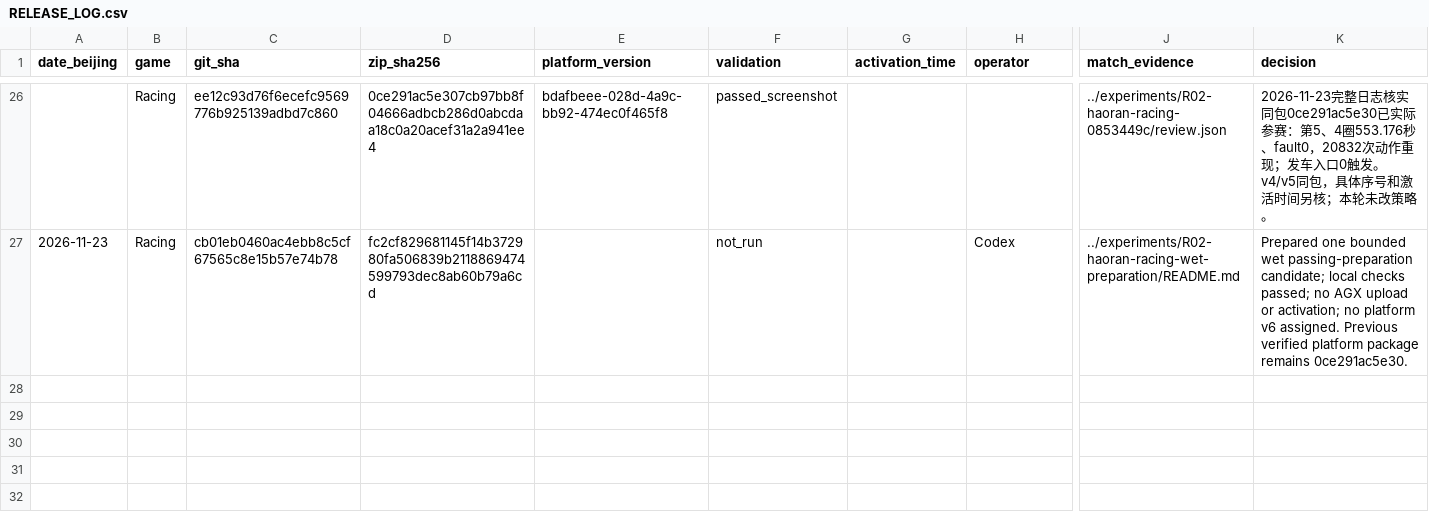
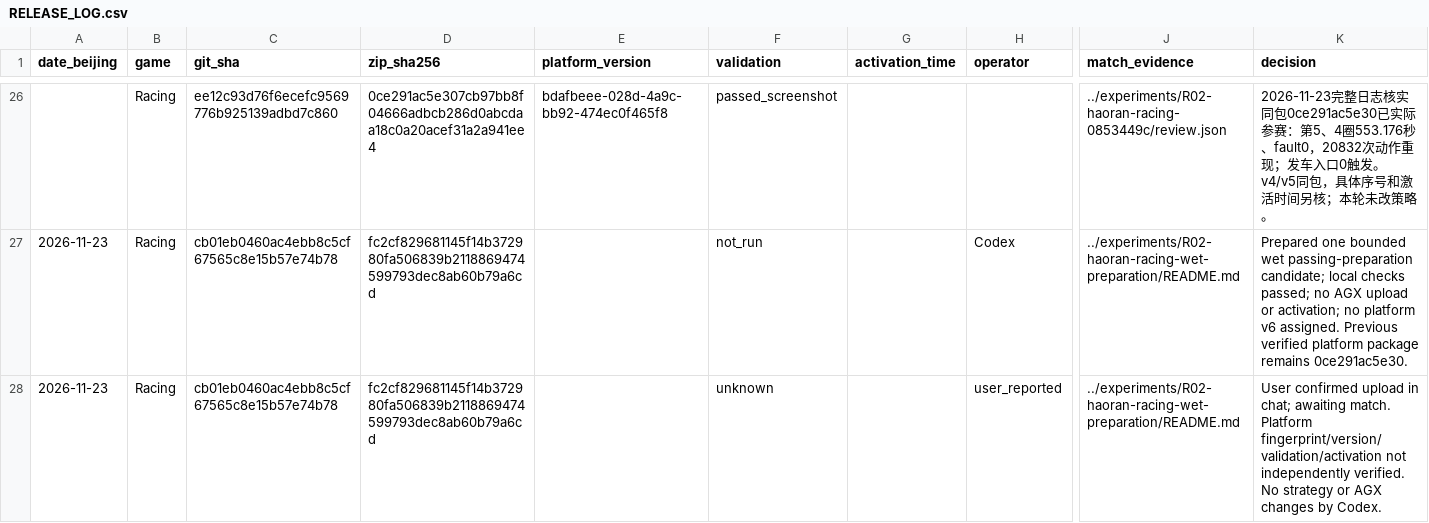
Before and after one commit to WegoK/comp7608-agx-team, a CSV file: releases/RELEASE_LOG.csv, drawn as a sheet; only a part is shown, gaps mark what is left out; rows hold the shown columns only; the diff names each change by its address in the sheet, - before the commit and + after, or states it on an @@ line.

Commit message:
Record user-reported Racing candidate upload awaiting match

```diff
--- a/releases/RELEASE_LOG.csv
+++ b/releases/RELEASE_LOG.csv
+row 28: 2026-11-23 | Racing | cb01eb0460ac4ebb8c5cf67565c8e15b57e74b78 | fc2cf829681145f14b372980fa506839b2118869474599793dec8ab60b79a6cd |  | unknown |  | user_reported | ../experiments/R02-haoran-racing-wet-preparation/README.md | User confirmed upload in chat; awaiting match. Platform fingerprint/version/validation/activation not independently verified. No strategy or AGX changes by Codex.
```
Also changed, not shown: 4 other files.
